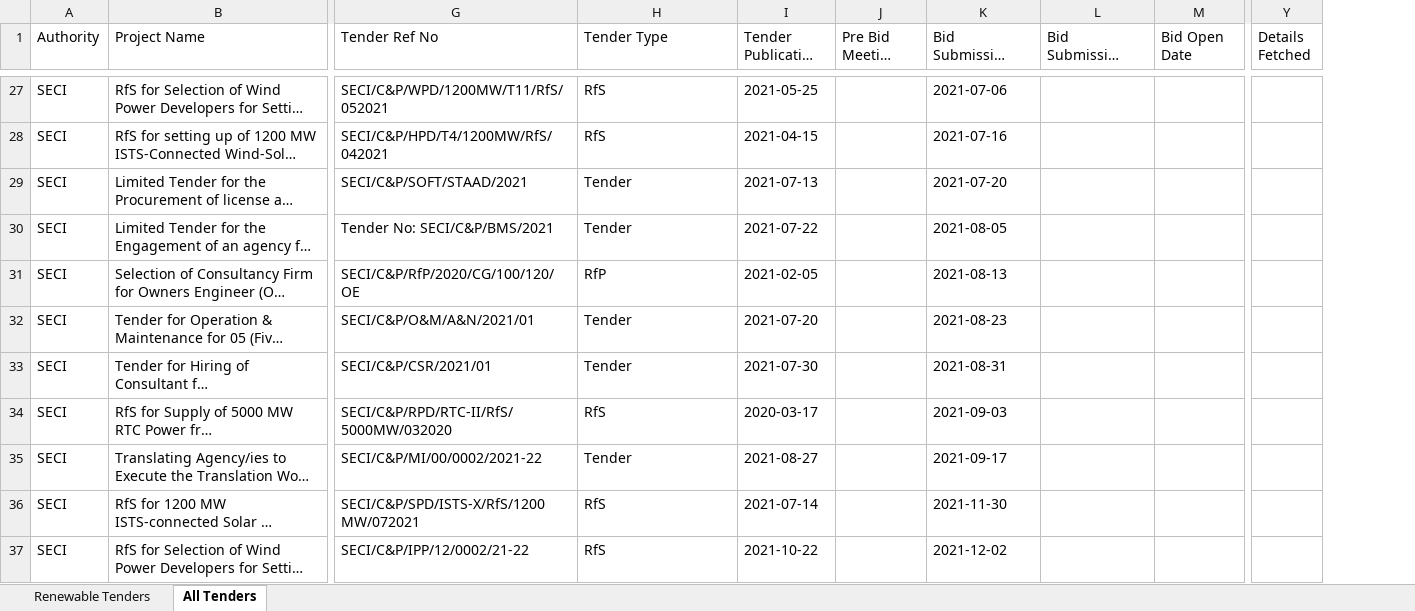
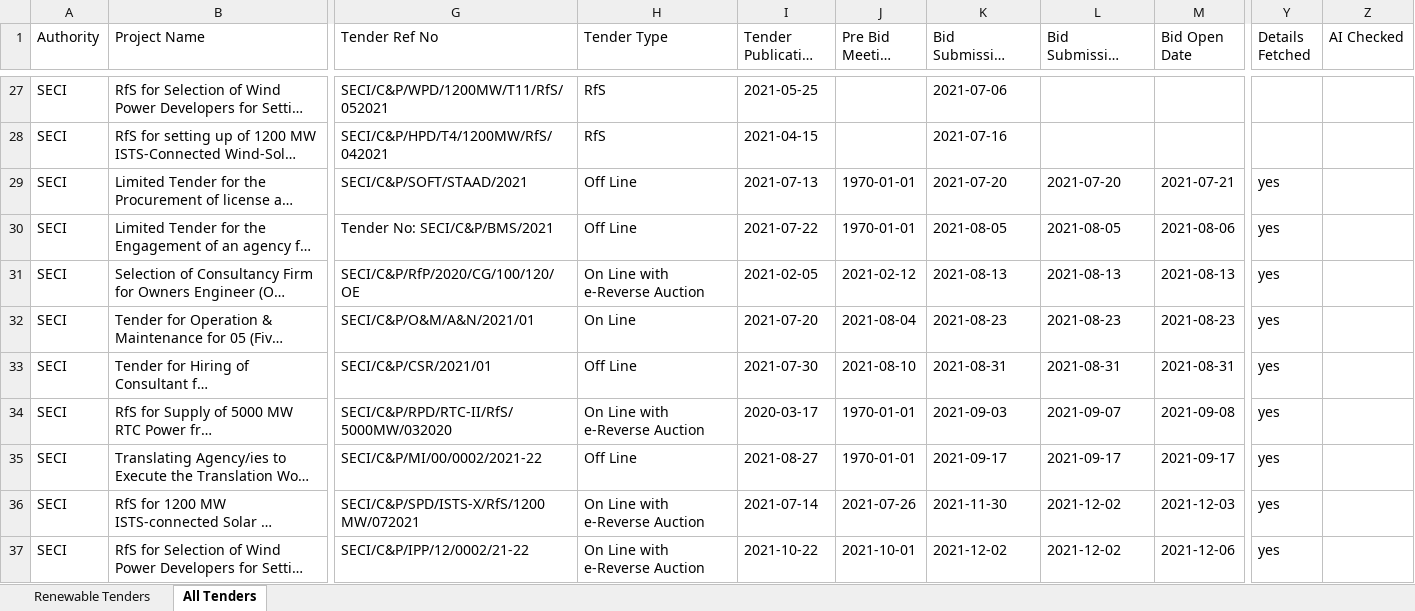
Before and after one commit to Rohit-Gorai/re-tender-tracker, an Excel workbook: data/tenders.xlsx, sheet All Tenders, drawn as a sheet; only a part is shown, gaps mark what is left out; long unchanged cells end in …; values as stored, in another font and other column widths than the file's, no borders; the diff covers the shown part only; the diff names each change by its address in the sheet, - before the commit and + after, or states it on an @@ line.

```diff
--- a/data/tenders.xlsx (sheet All Tenders)
+++ b/data/tenders.xlsx (sheet All Tenders)
+column Z (AI Checked), empty
-H29:H30 (Tender Type): Tender
+H29:H30 (Tender Type): Off Line
-J29:J30 (Pre Bid Meeting Date): (empty)
+J29:J30 (Pre Bid Meeting Date): 1970-01-01
-L29: (empty)
+L29: 2021-07-20
-M29 (Bid Open Date): (empty)
+M29 (Bid Open Date): 2021-07-21
-Y29:Y37 (Details Fetched): (empty)
+Y29:Y37 (Details Fetched): yes
-L30: (empty)
+L30: 2021-08-05
-M30 (Bid Open Date): (empty)
+M30 (Bid Open Date): 2021-08-06
-H31 (Tender Type): RfP
+H31 (Tender Type): On Line with e-Reverse Auction
-J31 (Pre Bid Meeting Date): (empty)
+J31 (Pre Bid Meeting Date): 2021-02-12
-L31: (empty)
+L31: 2021-08-13
-M31 (Bid Open Date): (empty)
+M31 (Bid Open Date): 2021-08-13
-H32 (Tender Type): Tender
+H32 (Tender Type): On Line
-J32 (Pre Bid Meeting Date): (empty)
+J32 (Pre Bid Meeting Date): 2021-08-04
-L32: (empty)
+L32: 2021-08-23
-M32 (Bid Open Date): (empty)
+M32 (Bid Open Date): 2021-08-23
-H33 (Tender Type): Tender
+H33 (Tender Type): Off Line
-J33 (Pre Bid Meeting Date): (empty)
+J33 (Pre Bid Meeting Date): 2021-08-10
-L33: (empty)
+L33: 2021-08-31
-M33 (Bid Open Date): (empty)
+M33 (Bid Open Date): 2021-08-31
-H34 (Tender Type): RfS
+H34 (Tender Type): On Line with e-Reverse Auction
-J34:J35 (Pre Bid Meeting Date): (empty)
+J34:J35 (Pre Bid Meeting Date): 1970-01-01
-L34: (empty)
+L34: 2021-09-07
-M34 (Bid Open Date): (empty)
+M34 (Bid Open Date): 2021-09-08
-H35 (Tender Type): Tender
+H35 (Tender Type): Off Line
-L35: (empty)
+L35: 2021-09-17
-M35 (Bid Open Date): (empty)
+M35 (Bid Open Date): 2021-09-17
-H36:H37 (Tender Type): RfS
+H36:H37 (Tender Type): On Line with e-Reverse Auction
-J36 (Pre Bid Meeting Date): (empty)
+J36 (Pre Bid Meeting Date): 2021-07-26
-L36:L37: (empty)
+L36:L37: 2021-12-02
-M36 (Bid Open Date): (empty)
+M36 (Bid Open Date): 2021-12-03
-J37 (Pre Bid Meeting Date): (empty)
+J37 (Pre Bid Meeting Date): 2021-10-01
-M37 (Bid Open Date): (empty)
+M37 (Bid Open Date): 2021-12-06
```
Also changed, not shown: 2 added rows and 696 edited cells elsewhere in this sheet, sheet Renewable Tenders, 3 other files.
